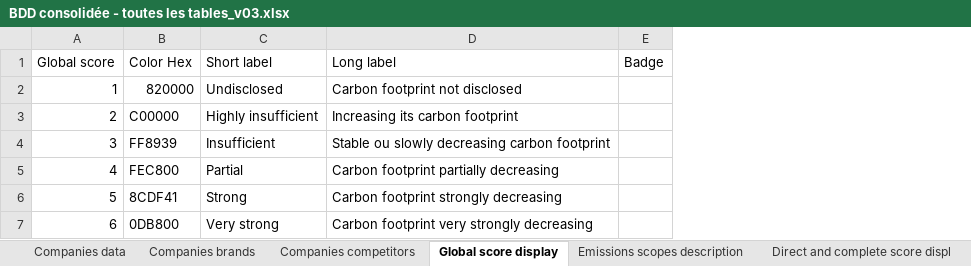
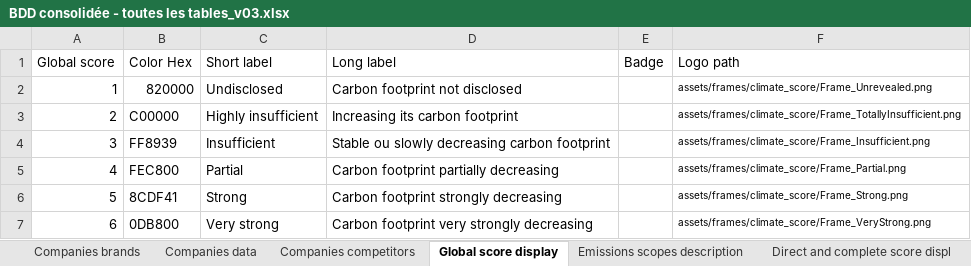
Before and after one commit to dataforgoodfr/batch10_notaclimat, an Excel workbook: data_engineering/BDD consolidée - toutes les tables_v03.xlsx, sheet Global score display, drawn as a sheet; values as stored, in another font and other column widths than the file's, no borders; charts and pictures not drawn; the diff names each change by its address in the sheet, - before the commit and + after, or states it on an @@ line.

```diff
--- a/data_engineering/BDD consolidée - toutes les tables_v03.xlsx (sheet Global score display)
+++ b/data_engineering/BDD consolidée - toutes les tables_v03.xlsx (sheet Global score display)
@@ sheet tab order changed: Companies brands | Companies data | Companies competitors | Global score display | Emissions scopes description | Direct and complete score displ @@
+column F (Logo path), rows 2-7: assets/frames/climate_score/Frame_Unrevealed.png | assets/frames/climate_score/Frame_TotallyInsufficient.png | assets/frames/climate_score/Frame_Insufficient.png | assets/frames/climate_score/Frame_Partial.png | assets/frames/climate_score/Frame_Strong.png | assets/frames/climate_score/Frame_VeryStrong.png
```
Also changed, not shown: 1 other file.
